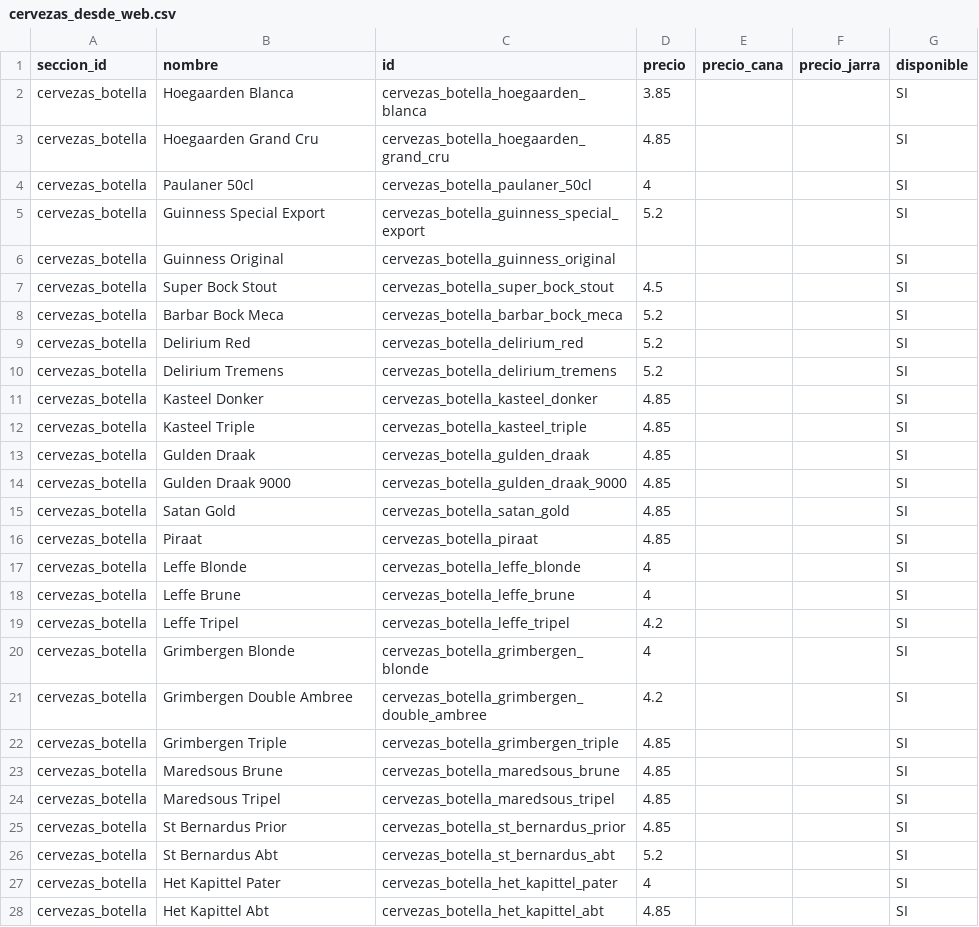
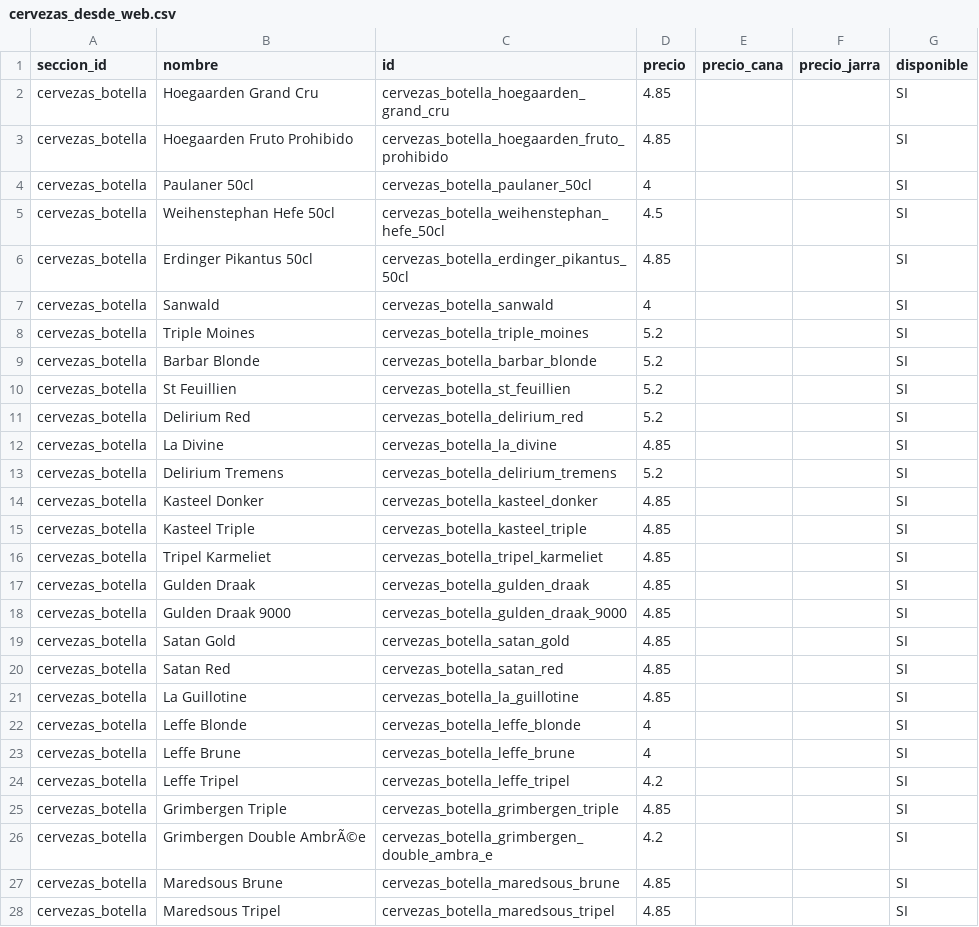
Before and after one commit to websbybaltuki/bar-bierwinkel, a CSV file: output/spreadsheet/cervezas_desde_web.csv, drawn as a sheet; only a part is shown; the shorter side is filled out with more unchanged rows; the diff covers the shown part only.

```diff
--- a/output/spreadsheet/cervezas_desde_web.csv
+++ b/output/spreadsheet/cervezas_desde_web.csv
@@ -1,10 +1,13 @@
 seccion_id;nombre;id;precio;precio_cana;precio_jarra;disponible
-cervezas_botella;Hoegaarden Blanca;cervezas_botella_hoegaarden_blanca;3.85;;;SI
 cervezas_botella;Hoegaarden Grand Cru;cervezas_botella_hoegaarden_grand_cru;4.85;;;SI
+cervezas_botella;Hoegaarden Fruto Prohibido;cervezas_botella_hoegaarden_fruto_prohibido;4.85;;;SI
 cervezas_botella;Paulaner 50cl;cervezas_botella_paulaner_50cl;4;;;SI
-cervezas_botella;Guinness Special Export;cervezas_botella_guinness_special_export;5.2;;;SI
-cervezas_botella;Guinness Original;cervezas_botella_guinness_original;;;;SI
-cervezas_botella;Super Bock Stout;cervezas_botella_super_bock_stout;4.5;;;SI
-cervezas_botella;Barbar Bock Meca;cervezas_botella_barbar_bock_meca;5.2;;;SI
+cervezas_botella;Weihenstephan Hefe 50cl;cervezas_botella_weihenstephan_hefe_50cl;4.5;;;SI
+cervezas_botella;Erdinger Pikantus 50cl;cervezas_botella_erdinger_pikantus_50cl;4.85;;;SI
+cervezas_botella;Sanwald;cervezas_botella_sanwald;4;;;SI
+cervezas_botella;Triple Moines;cervezas_botella_triple_moines;5.2;;;SI
+cervezas_botella;Barbar Blonde;cervezas_botella_barbar_blonde;5.2;;;SI
+cervezas_botella;St Feuillien;cervezas_botella_st_feuillien;5.2;;;SI
 cervezas_botella;Delirium Red;cervezas_botella_delirium_red;5.2;;;SI
+cervezas_botella;La Divine;cervezas_botella_la_divine;4.85;;;SI
 cervezas_botella;Delirium Tremens;cervezas_botella_delirium_tremens;5.2;;;SI
@@ -12,2 +15,3 @@ cervezas_botella;Kasteel Donker;cervezas_botella_kasteel_donker;4.85;;;SI
 cervezas_botella;Kasteel Triple;cervezas_botella_kasteel_triple;4.85;;;SI
+cervezas_botella;Tripel Karmeliet;cervezas_botella_tripel_karmeliet;4.85;;;SI
 cervezas_botella;Gulden Draak;cervezas_botella_gulden_draak;4.85;;;SI
@@ -15,3 +19,4 @@ cervezas_botella;Gulden Draak 9000;cervezas_botella_gulden_draak_9000;4.85;;;SI
 cervezas_botella;Satan Gold;cervezas_botella_satan_gold;4.85;;;SI
-cervezas_botella;Piraat;cervezas_botella_piraat;4.85;;;SI
+cervezas_botella;Satan Red;cervezas_botella_satan_red;4.85;;;SI
+cervezas_botella;La Guillotine;cervezas_botella_la_guillotine;4.85;;;SI
 cervezas_botella;Leffe Blonde;cervezas_botella_leffe_blonde;4;;;SI
@@ -19,5 +24,4 @@ cervezas_botella;Leffe Brune;cervezas_botella_leffe_brune;4;;;SI
 cervezas_botella;Leffe Tripel;cervezas_botella_leffe_tripel;4.2;;;SI
-cervezas_botella;Grimbergen Blonde;cervezas_botella_grimbergen_blonde;4;;;SI
-cervezas_botella;Grimbergen Double Ambree;cervezas_botella_grimbergen_double_ambree;4.2;;;SI
 cervezas_botella;Grimbergen Triple;cervezas_botella_grimbergen_triple;4.85;;;SI
+cervezas_botella;Grimbergen Double AmbrÃ©e;cervezas_botella_grimbergen_double_ambra_e;4.2;;;SI
 cervezas_botella;Maredsous Brune;cervezas_botella_maredsous_brune;4.85;;;SI
```
Also changed, not shown: 12 added rows, 3 removed rows and 17 edited cells elsewhere in this file, 12 other files.
